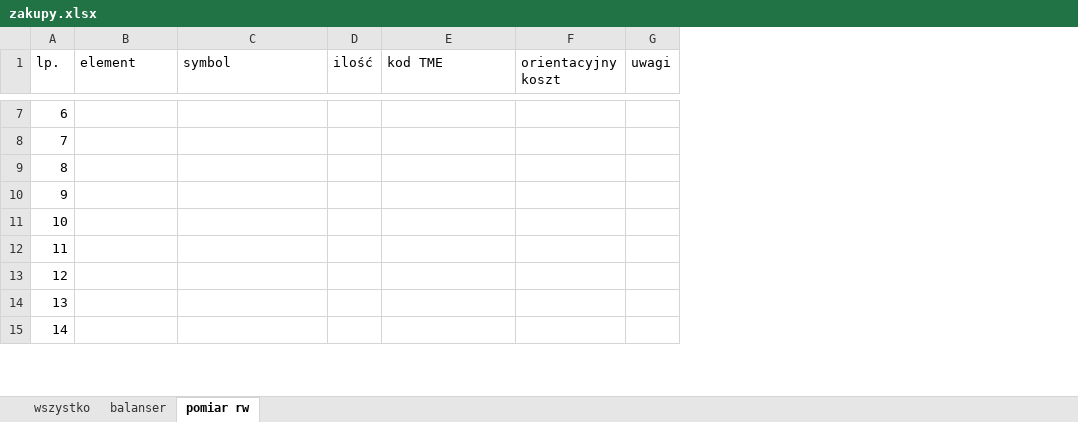
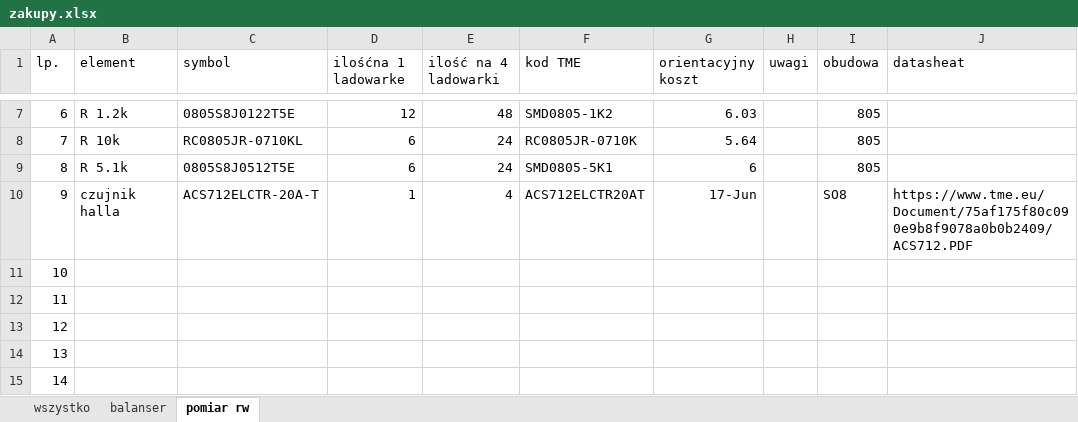
Before and after one commit to FridayUser/Universal_charger, an Excel workbook: zakupy.xlsx, sheet pomiar rw, drawn as a sheet; only a part is shown, gaps mark what is left out; values as stored, in another font and other column widths than the file's, no borders; removed rows and columns are numbered as before the commit, all else as after; the diff covers the shown part only; the diff names each change by its address in the sheet, - before the commit and + after, or states it on an @@ line.

```diff
--- a/zakupy.xlsx (sheet pomiar rw)
+++ b/zakupy.xlsx (sheet pomiar rw)
-column D (ilość), empty
+column D (ilośćna 1 ladowarke), rows 7-10: 12 | 6 | 6 | 1
+column E (ilość na 4 ladowarki), rows 7-10: 48 | 24 | 24 | 4
+column I (obudowa), rows 7-10: 805 | 805 | 805 | SO8
+column J (datasheat), row 10: https://www.tme.eu/Document/75af175f80c090e9b8f9078a0b0b2409/ACS712.PDF
-B7 (element): (empty)
+B7 (element): R 1.2k
-C7 (symbol): (empty)
+C7 (symbol): 0805S8J0122T5E
-F7 (kod TME): (empty)
+F7 (kod TME): SMD0805-1K2
-G7 (orientacyjny koszt): (empty)
+G7 (orientacyjny koszt): 6.03
-B8 (element): (empty)
+B8 (element): R 10k
-C8 (symbol): (empty)
+C8 (symbol): RC0805JR-0710KL
-F8 (kod TME): (empty)
+F8 (kod TME): RC0805JR-0710K
-G8 (orientacyjny koszt): (empty)
+G8 (orientacyjny koszt): 5.64
-B9 (element): (empty)
+B9 (element): R 5.1k
-C9 (symbol): (empty)
+C9 (symbol): 0805S8J0512T5E
-F9 (kod TME): (empty)
+F9 (kod TME): SMD0805-5K1
-G9 (orientacyjny koszt): (empty)
+G9 (orientacyjny koszt): 6
-B10 (element): (empty)
+B10 (element): czujnik halla
-C10 (symbol): (empty)
+C10 (symbol): ACS712ELCTR-20A-T
-F10 (kod TME): (empty)
+F10 (kod TME): ACS712ELCTR20AT
-G10 (orientacyjny koszt): (empty)
+G10 (orientacyjny koszt): 17-Jun
```
Also changed, not shown: 25 edited cells elsewhere in this sheet, 21 other files.
